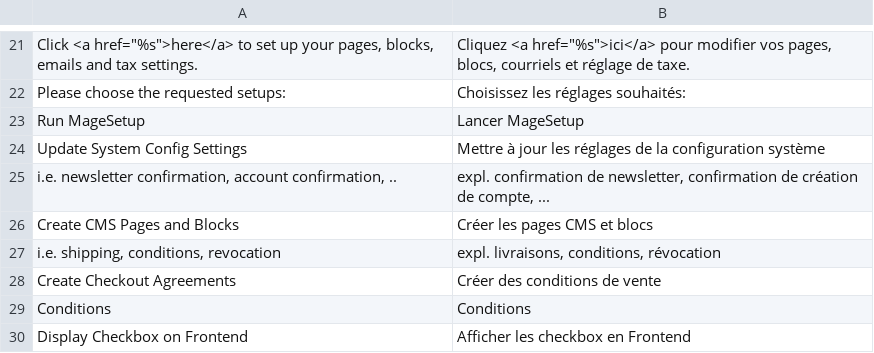
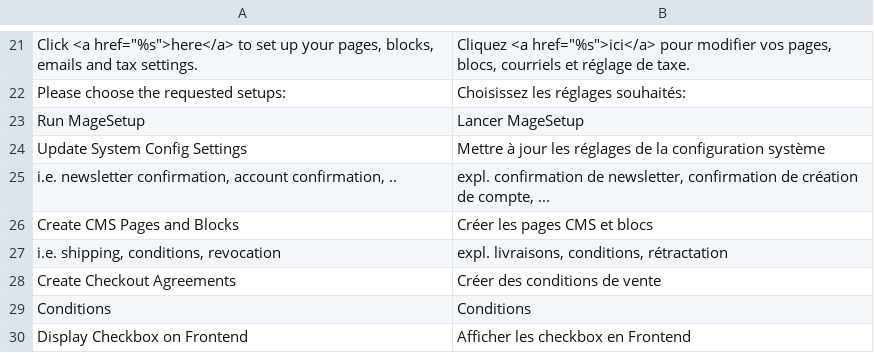
Before and after one commit to firegento/firegento-magesetup, a CSV file: src/app/locale/fr_FR/FireGento_MageSetup.csv, drawn as a sheet; only a part is shown, gaps mark what is left out.

Commit message:
Fixed English & French Withdrawal translations
English: Withdrawal, not Revocation (also for the forms)
French: Rétractation, c’est ne pas révocation (aussi pour les
formulaires)

```diff
--- a/src/app/locale/fr_FR/FireGento_MageSetup.csv
+++ b/src/app/locale/fr_FR/FireGento_MageSetup.csv
@@ -26,3 +26,3 @@
 "Create CMS Pages and Blocks","Créer les pages CMS et blocs"
-"i.e. shipping, conditions, revocation","expl. livraisons, conditions, révocation"
+"i.e. shipping, conditions, revocation","expl. livraisons, conditions, rétractation"
 "Create Checkout Agreements","Créer des conditions de vente"
```
Also changed, not shown: 16 other files.
